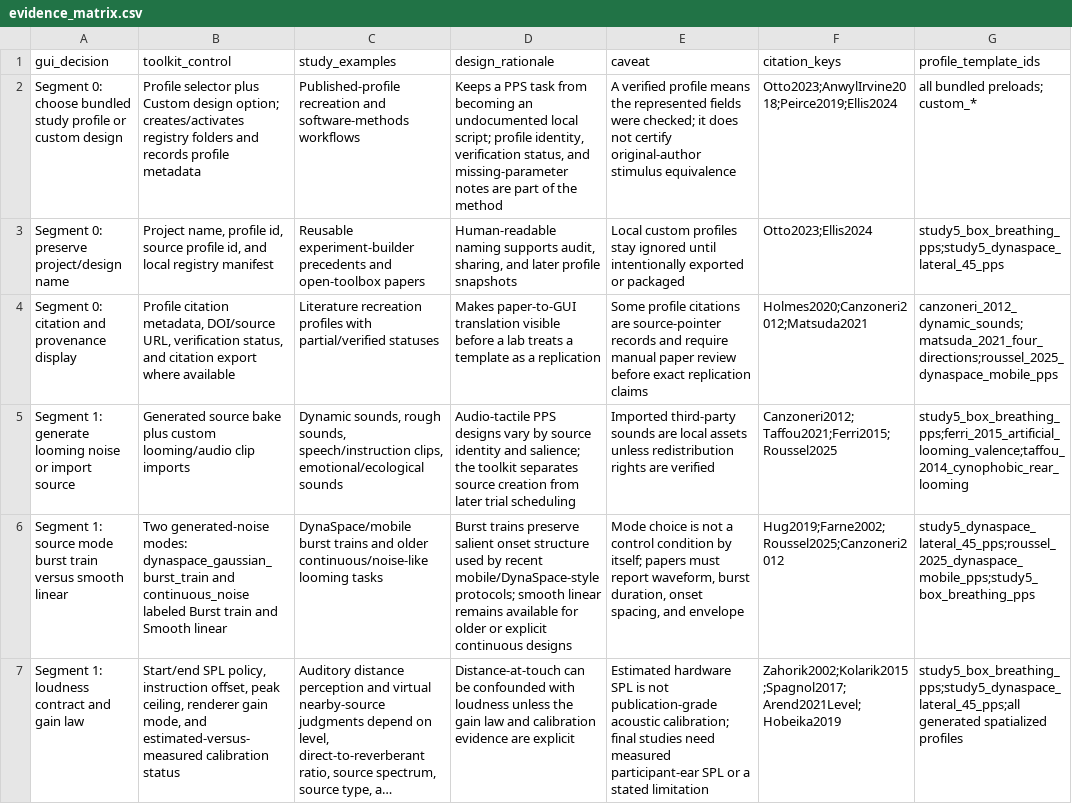
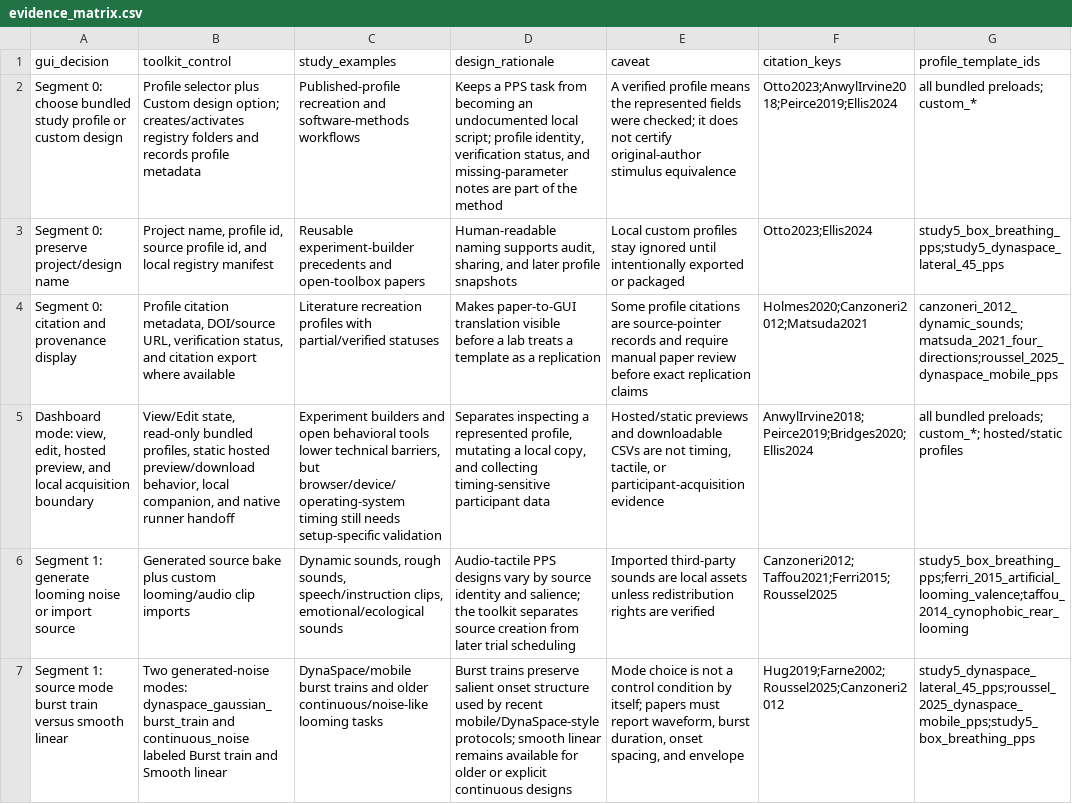
Before and after one commit to GeorgeFejer91/pps-kit, a CSV file: publication/behavior-research-methods/manuscript/evidence_matrix.csv, drawn as a sheet; only a part is shown; the shorter side is filled out with more unchanged rows; long unchanged cells end in …; the diff names each change by its address in the sheet, - before the commit and + after, or states it on an @@ line.

Commit message:
Add BRM open practices and dashboard boundary

```diff
--- a/publication/behavior-research-methods/manuscript/evidence_matrix.csv
+++ b/publication/behavior-research-methods/manuscript/evidence_matrix.csv
+row 5: Dashboard mode: view, edit, hosted preview, and local acquisition boundary | View/Edit state, read-only bundled profiles, static hosted preview/download behavior, local companion, and native runner handoff | Experiment builders and open behavioral tools lower technical barriers, but browser/device/operating-system timing still needs setup-specific validation | Separates inspecting a represented profile, mutating a local copy, and collecting timing-sensitive participant data | Hosted/static previews and downloadable CSVs are not timing, tactile, or participant-acquisition evidence | AnwylIrvine2018;Peirce2019;Bridges2020;Ellis2024 | all bundled preloads; custom_*; hosted/static profiles
```
Also changed, not shown: 4 other files.
